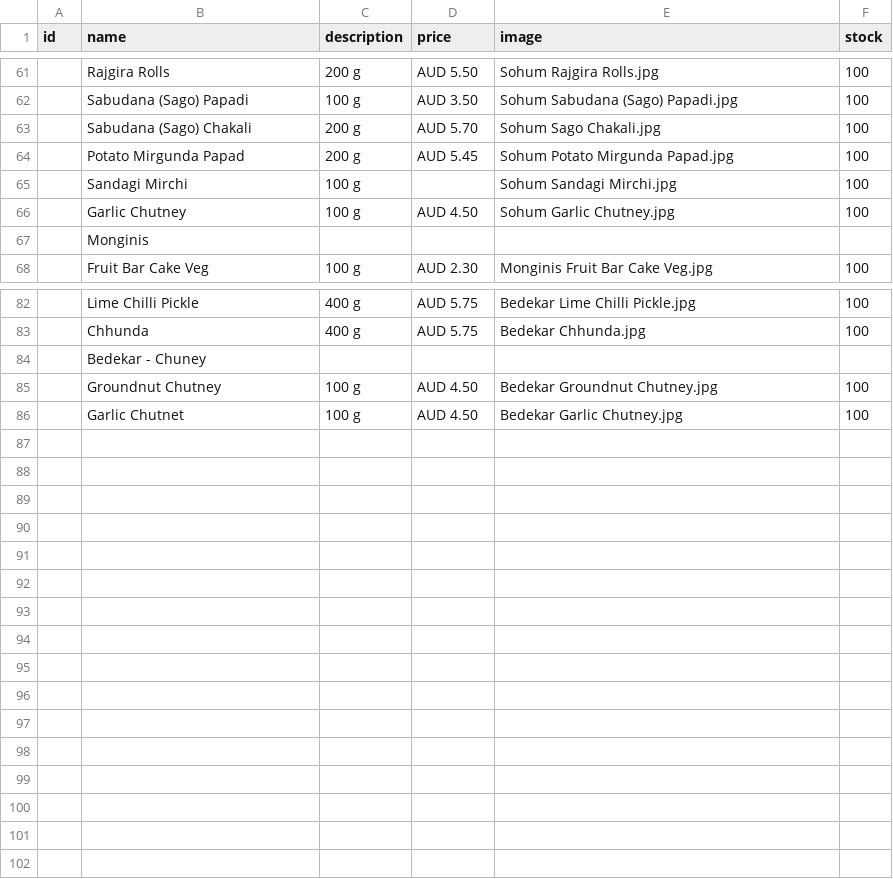
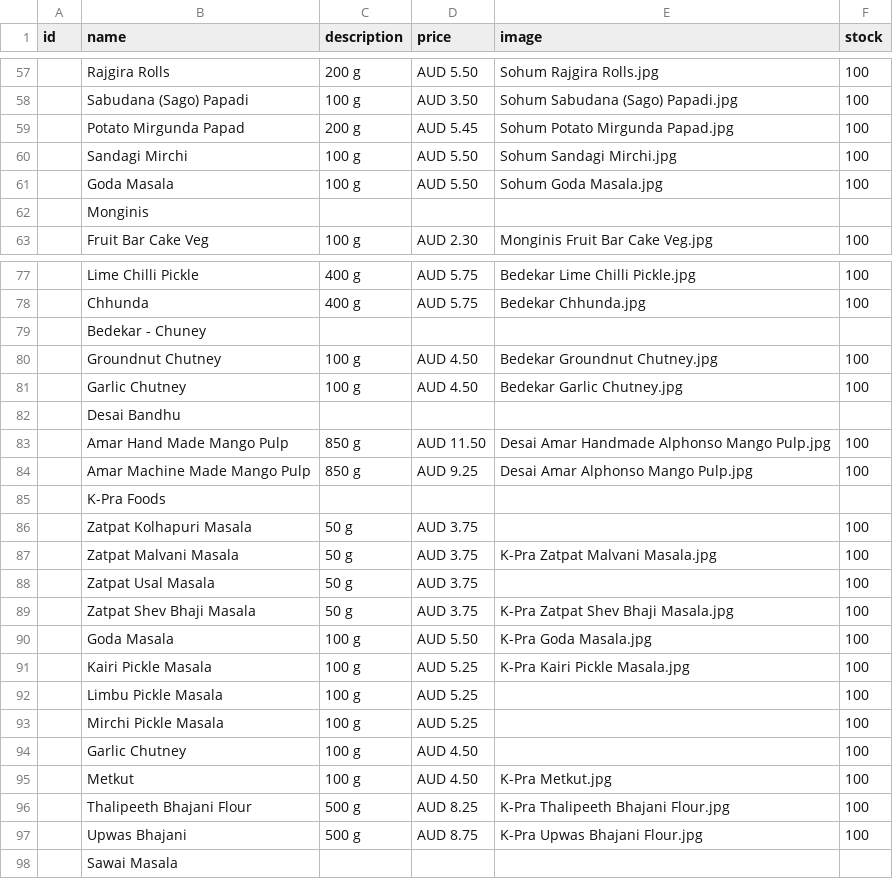
Before and after one commit to hariomfoodswollongong-ops/mywebsite, a CSV file: public/products.csv, drawn as a sheet; only a part is shown, gaps mark what is left out; the diff covers the shown part only.

Commit message:
Add files via upload

```diff
--- a/public/products.csv
+++ b/public/products.csv
@@ -63 +58,0 @@ id,name,description,price,image,stock,
-,Sabudana (Sago) Chakali,200 g,AUD 5.70,Sohum Sago Chakali.jpg,100,
@@ -65,2 +60,2 @@ id,name,description,price,image,stock,
-,Sandagi Mirchi,100 g,,Sohum Sandagi Mirchi.jpg,100,
-,Garlic Chutney,100 g,AUD 4.50,Sohum Garlic Chutney.jpg,100,
+,Sandagi Mirchi,100 g,AUD 5.50,Sohum Sandagi Mirchi.jpg,100
+,Goda Masala,100 g,AUD 5.50,Sohum Goda Masala.jpg,100
@@ -86 +81,18 @@ id,name,description,price,image,stock,
-,Garlic Chutnet,100 g,AUD 4.50,Bedekar Garlic Chutney.jpg,100,
+,Garlic Chutney,100 g,AUD 4.50,Bedekar Garlic Chutney.jpg,100
+,Desai Bandhu,,,,
+,Amar Hand Made Mango Pulp,850 g,AUD 11.50,Desai Amar Handmade Alphonso Mango Pulp.jpg,100
+,Amar Machine Made Mango Pulp,850 g,AUD 9.25,Desai Amar Alphonso Mango Pulp.jpg,100
+,K-Pra Foods,,,,
+,Zatpat Kolhapuri Masala,50 g,AUD 3.75,,100
+,Zatpat Malvani Masala,50 g,AUD 3.75,K-Pra Zatpat Malvani Masala.jpg,100
+,Zatpat Usal Masala,50 g,AUD 3.75,,100
+,Zatpat Shev Bhaji Masala,50 g,AUD 3.75,K-Pra Zatpat Shev Bhaji Masala.jpg,100
+,Goda Masala,100 g,AUD 5.50,K-Pra Goda Masala.jpg,100
+,Kairi Pickle Masala,100 g,AUD 5.25,K-Pra Kairi Pickle Masala.jpg,100
+,Limbu Pickle Masala,100 g,AUD 5.25,,100
+,Mirchi Pickle Masala,100 g,AUD 5.25,,100
+,Garlic Chutney,100 g,AUD 4.50,,100
+,Metkut,100 g,AUD 4.50,K-Pra Metkut.jpg,100
+,Thalipeeth Bhajani Flour,500 g,AUD 8.25,K-Pra Thalipeeth Bhajani Flour.jpg,100
+,Upwas Bhajani,500 g,AUD 8.75,K-Pra Upwas Bhajani Flour.jpg,100
+,Sawai Masala,,,,
```
Also changed, not shown: 2 added rows, 6 removed rows and 32 edited cells elsewhere in this file.
